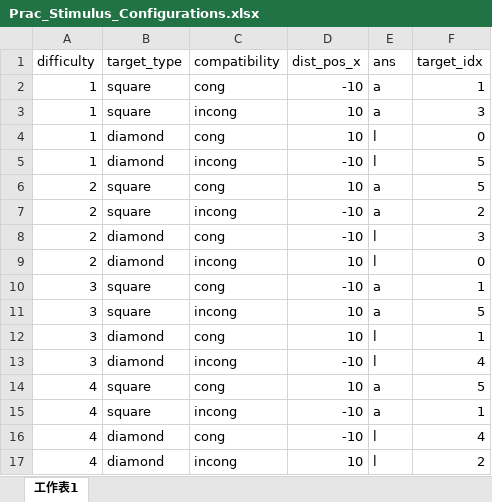
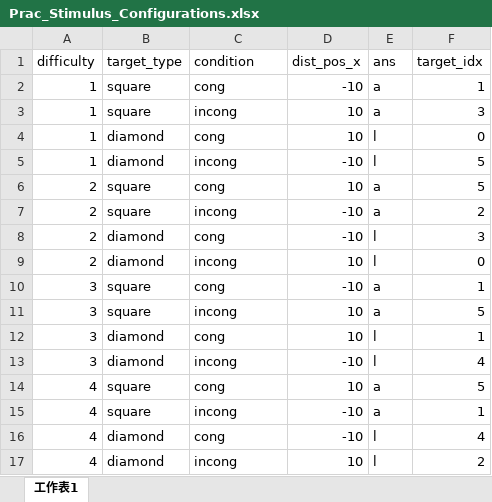
Before and after one commit to Jei-Yi-Lu/Flanker-Compatibility-Task-Chinese-Version-, an Excel workbook: Prac_Stimulus_Configurations.xlsx, sheet 工作表1, drawn as a sheet; values as stored, in another font and other column widths than the file's, no borders; the diff names each change by its address in the sheet, - before the commit and + after, or states it on an @@ line.

```diff
--- a/Prac_Stimulus_Configurations.xlsx (sheet 工作表1)
+++ b/Prac_Stimulus_Configurations.xlsx (sheet 工作表1)
-C1: compatibility
+C1: condition
```
Also changed, not shown: Stimulus_Configurations.xlsx, 11 other files.
